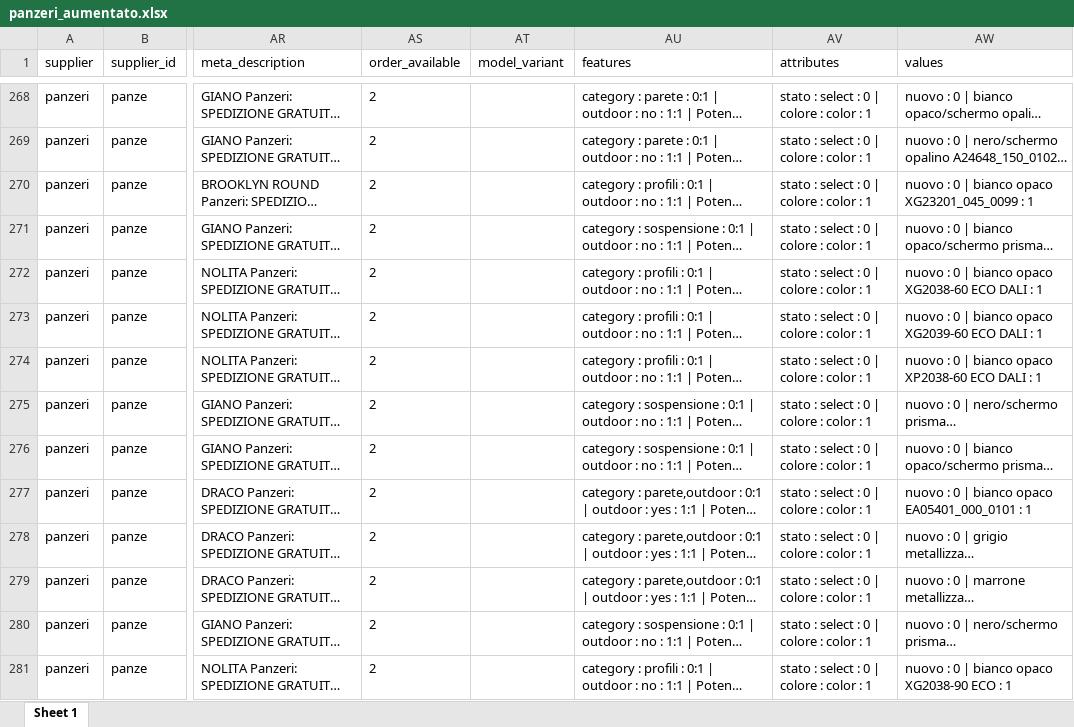
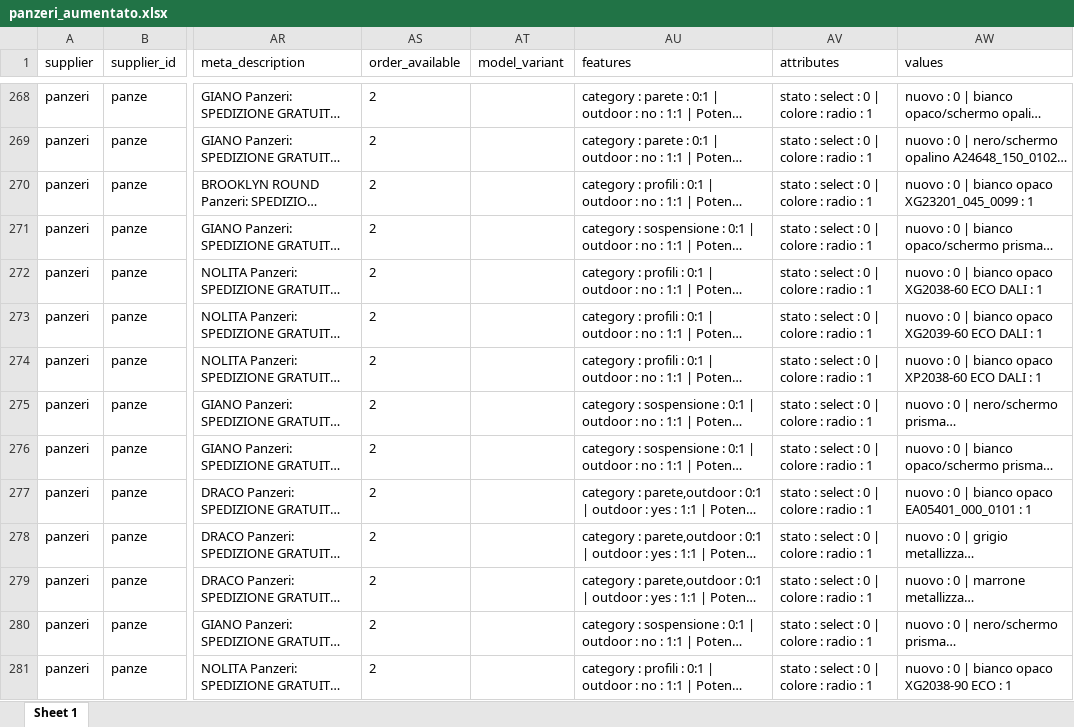
Before and after one commit to hicTech/arteInLuceImport, an Excel workbook: xls/panzeri/result/panzeri_aumentato.xlsx, sheet Sheet 1, drawn as a sheet; only a part is shown, gaps mark what is left out; long unchanged cells end in …; values as stored, in another font and other column widths than the file's, no borders; the diff covers the shown part only; the diff names each change by its address in the sheet, - before the commit and + after, or states it on an @@ line.

```diff
--- a/xls/panzeri/result/panzeri_aumentato.xlsx (sheet Sheet 1)
+++ b/xls/panzeri/result/panzeri_aumentato.xlsx (sheet Sheet 1)
-AV268:AV281 (attributes): stato : select : 0 | colore : color : 1
+AV268:AV281 (attributes): stato : select : 0 | colore : radio : 1
```
Also changed, not shown: 573 edited cells elsewhere in this sheet, 8 other files.
